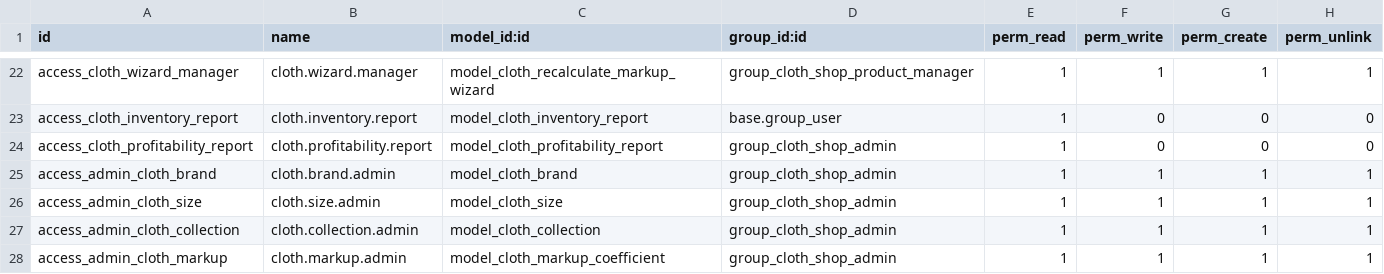
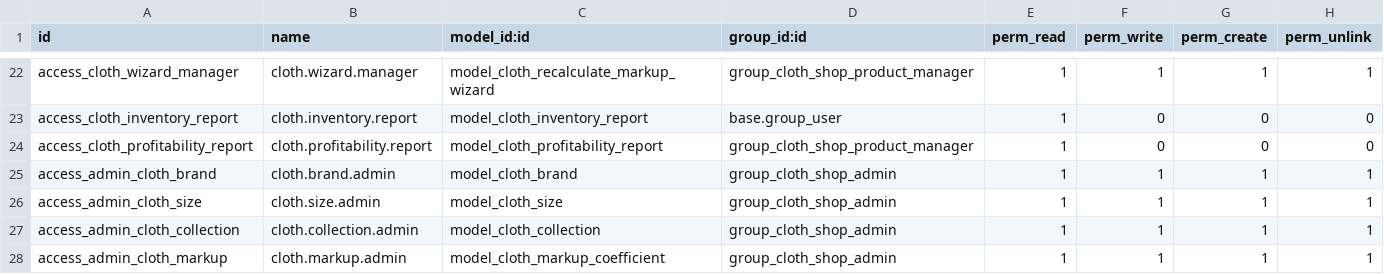
Before and after one commit to AnnKrichun/cloth_shop, a CSV file: security/ir.model.access.csv, drawn as a sheet; only a part is shown, gaps mark what is left out.

```diff
--- a/security/ir.model.access.csv
+++ b/security/ir.model.access.csv
@@ -23,3 +23,3 @@ access_cloth_wizard_manager,cloth.wizard.manager,model_cloth_recalculate_markup_
 access_cloth_inventory_report,cloth.inventory.report,model_cloth_inventory_report,base.group_user,1,0,0,0
-access_cloth_profitability_report,cloth.profitability.report,model_cloth_profitability_report,group_cloth_shop_admin,1,0,0,0
+access_cloth_profitability_report,cloth.profitability.report,model_cloth_profitability_report,group_cloth_shop_product_manager,1,0,0,0
 access_admin_cloth_brand,cloth.brand.admin,model_cloth_brand,group_cloth_shop_admin,1,1,1,1
```
Also changed, not shown: 1 other file.
